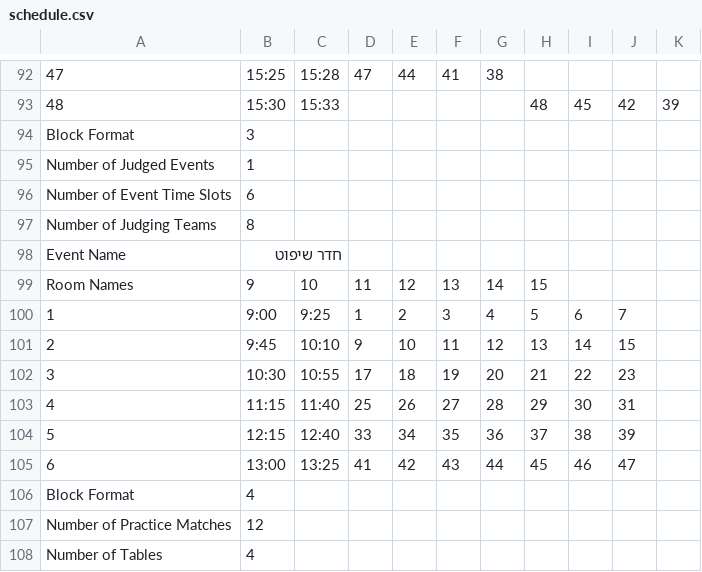
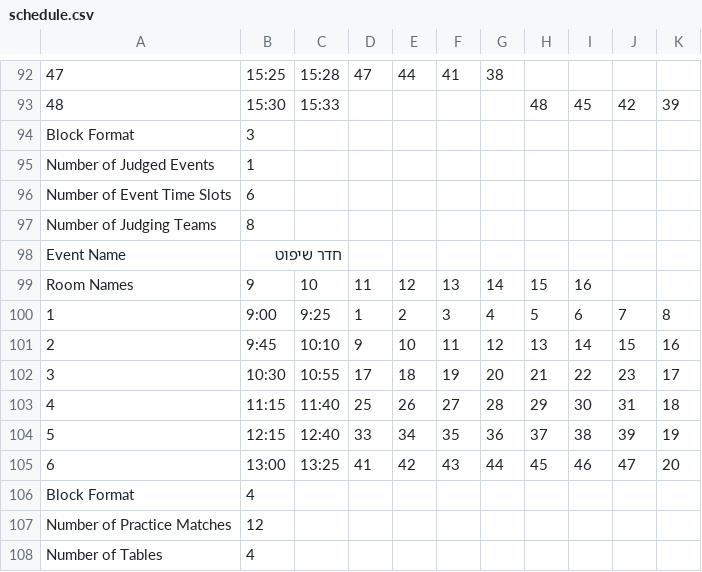
Before and after one commit to FIRSTIsrael/lems, a CSV file: apps/backend/src/data/schedule.csv, drawn as a sheet; only a part is shown, gaps mark what is left out.

Commit message:
fix schedule parser

```diff
--- a/apps/backend/src/data/schedule.csv
+++ b/apps/backend/src/data/schedule.csv
@@ -98,9 +98,9 @@ Number of Judging Teams,8,,,,,,,,,
 Event Name,חדר שיפוט,,,,,,,,,
-Room Names,9,10,11,12,13,14,15,,,
-1,9:00,9:25,1,2,3,4,5,6,7,
-2,9:45,10:10,9,10,11,12,13,14,15,
-3,10:30,10:55,17,18,19,20,21,22,23,
-4,11:15,11:40,25,26,27,28,29,30,31,
-5,12:15,12:40,33,34,35,36,37,38,39,
-6,13:00,13:25,41,42,43,44,45,46,47,
+Room Names,9,10,11,12,13,14,15,16,,
+1,9:00,9:25,1,2,3,4,5,6,7,8
+2,9:45,10:10,9,10,11,12,13,14,15,16
+3,10:30,10:55,17,18,19,20,21,22,23,17
+4,11:15,11:40,25,26,27,28,29,30,31,18
+5,12:15,12:40,33,34,35,36,37,38,39,19
+6,13:00,13:25,41,42,43,44,45,46,47,20
 Block Format,4,,,,,,,,,
```
Also changed, not shown: 4 other files.
